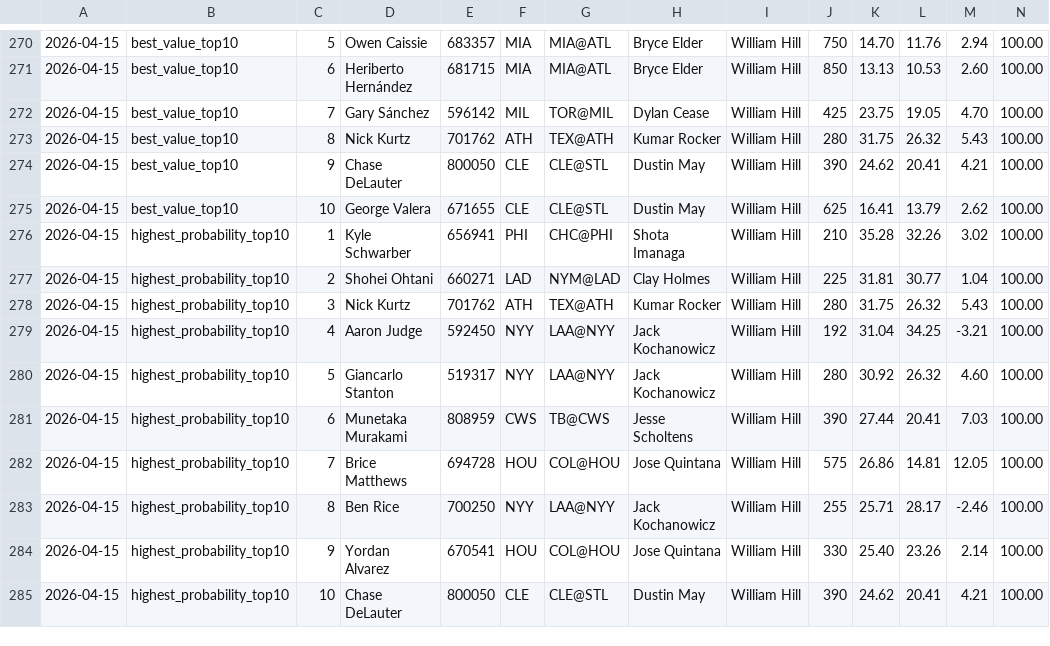
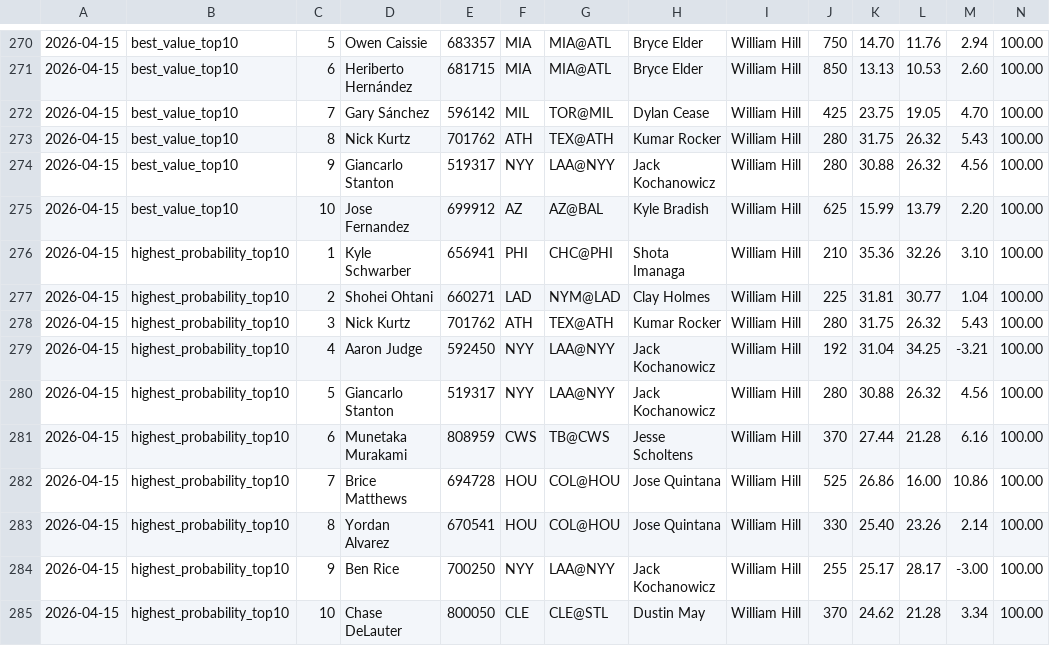
Before and after one commit to justinloo12/homerun-model, a CSV file: picks_history.csv, drawn as a sheet; only a part is shown, gaps mark what is left out; removed rows and columns are numbered as before the commit, all else as after; rows hold the shown columns only; the diff covers the shown part only; the diff names each change by its address in the sheet, - before the commit and + after, or states it on an @@ line.

```diff
--- a/picks_history.csv
+++ b/picks_history.csv
-D274: Chase DeLauter
+D274: Giancarlo Stanton
-E274: 800050
+E274: 519317
-F274: CLE
+F274: NYY
-G274: CLE@STL
+G274: LAA@NYY
-H274: Dustin May
+H274: Jack Kochanowicz
-J274: 390
+J274: 280
-K274: 24.62
+K274: 30.88
-L274: 20.41
+L274: 26.32
-M274: 4.21
+M274: 4.56
-D275: George Valera
+D275: Jose Fernandez
-E275: 671655
+E275: 699912
-F275: CLE
+F275: AZ
-G275: CLE@STL
+G275: AZ@BAL
-H275: Dustin May
+H275: Kyle Bradish
-K275: 16.41
+K275: 15.99
-M275: 2.62
+M275: 2.20
-K276: 35.28
+K276: 35.36
-M276: 3.02
+M276: 3.10
-K280: 30.92
+K280: 30.88
-M280: 4.60
+M280: 4.56
-J281: 390
+J281: 370
-L281: 20.41
+L281: 21.28
-M281: 7.03
+M281: 6.16
-J282: 575
+J282: 525
-L282: 14.81
+L282: 16.00
-M282: 12.05
+M282: 10.86
-row 283: 2026-04-15 | highest_probability_top10 | 8 | Ben Rice | 700250 | NYY | LAA@NYY | Jack Kochanowicz | William Hill | 255 | 25.71 | 28.17 | -2.46 | 100.00
-C283: 9
+C283: 8
+row 284: 2026-04-15 | highest_probability_top10 | 9 | Ben Rice | 700250 | NYY | LAA@NYY | Jack Kochanowicz | William Hill | 255 | 25.17 | 28.17 | -3.00 | 100.00
-J285: 390
+J285: 370
-L285: 20.41
+L285: 21.28
-M285: 4.21
+M285: 3.34
```
Also changed, not shown: 9 edited cells elsewhere in this file, 1 other file.
